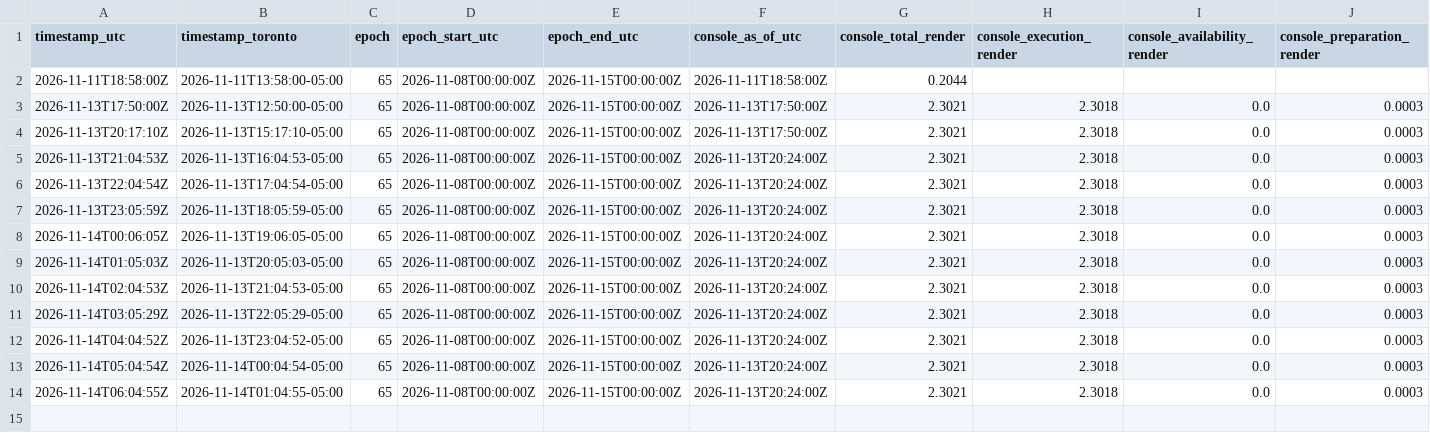
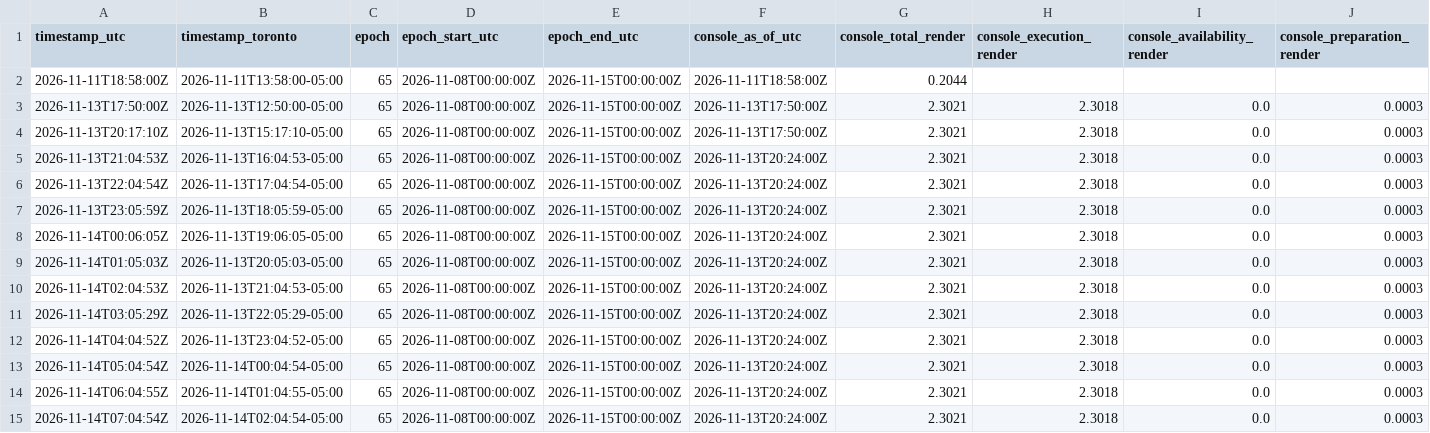
Before and after one commit to novacoreaiservices/disnet-income-history, a CSV file: hourly-income.csv, drawn as a sheet; only a part is shown; rows hold the shown columns only; the diff names each change by its address in the sheet, - before the commit and + after, or states it on an @@ line.

Commit message:
hourly disNet income: epoch 65 console total 2.3021 RENDER

```diff
--- a/hourly-income.csv
+++ b/hourly-income.csv
+row 15: 2026-11-14T07:04:54Z | 2026-11-14T02:04:54-05:00 | 65 | 2026-11-08T00:00:00Z | 2026-11-15T00:00:00Z | 2026-11-13T20:24:00Z | 2.3021 | 2.3018 | 0.0 | 0.0003
```
